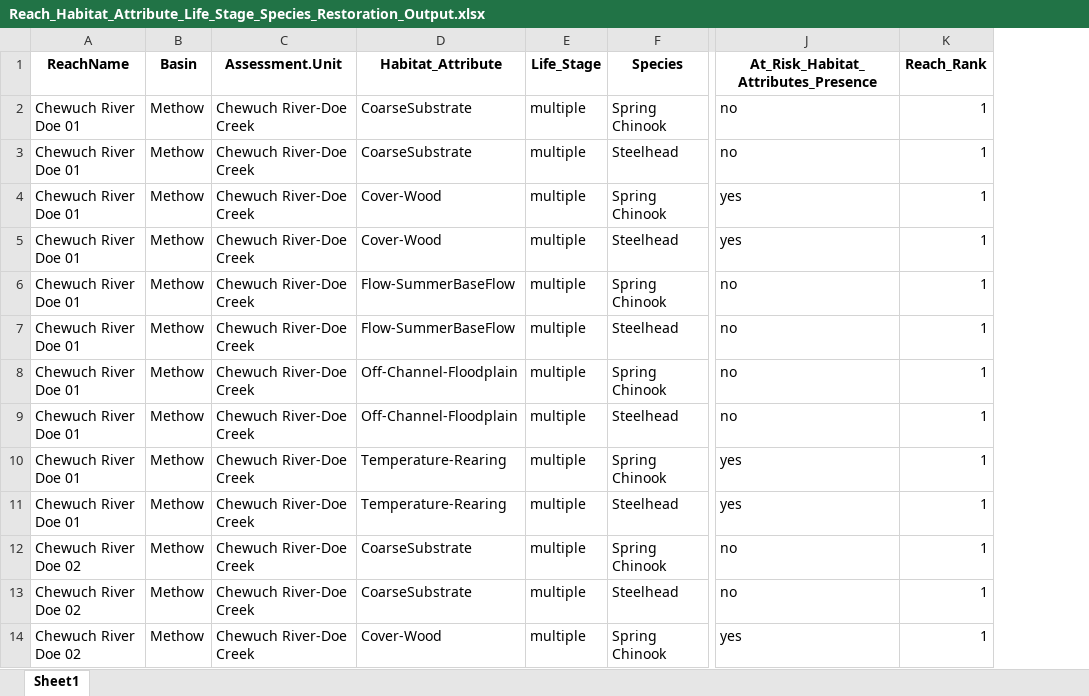
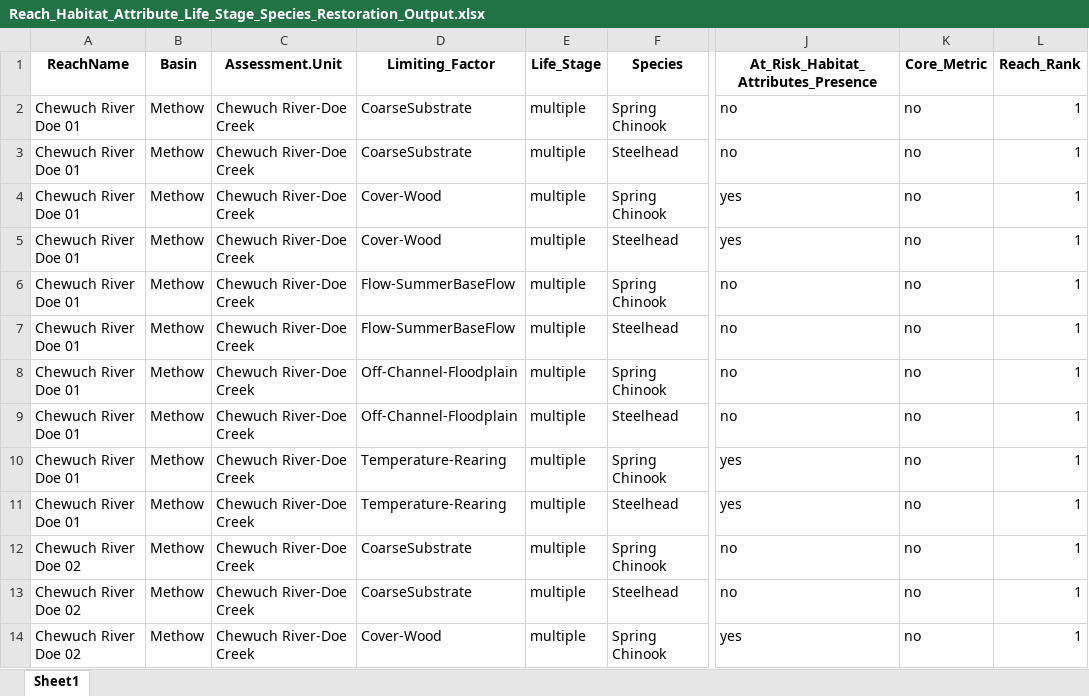
Before and after one commit to Upper-Columbia-Salmon-Recovery-Board/Prioritization_Step2_Data_R_Project, an Excel workbook: Output/Reach_Habitat_Attribute_Life_Stage_Species_Restoration_Output.xlsx, sheet Sheet1, drawn as a sheet; only a part is shown, gaps mark what is left out; values as stored, in another font and other column widths than the file's, no borders; the diff names each change by its address in the sheet, - before the commit and + after, or states it on an @@ line.

Commit message:
Updated output for WebMap

```diff
--- a/Output/Reach_Habitat_Attribute_Life_Stage_Species_Restoration_Output.xlsx (sheet Sheet1)
+++ b/Output/Reach_Habitat_Attribute_Life_Stage_Species_Restoration_Output.xlsx (sheet Sheet1)
+column K (Core_Metric), rows 2-14: all no
-D1: Habitat_Attribute
+D1: Limiting_Factor
```
Also changed, not shown: Output/Reach_Habitat_Attribute_Life_Stage_Restoration_Output.xlsx, 2 other files.
